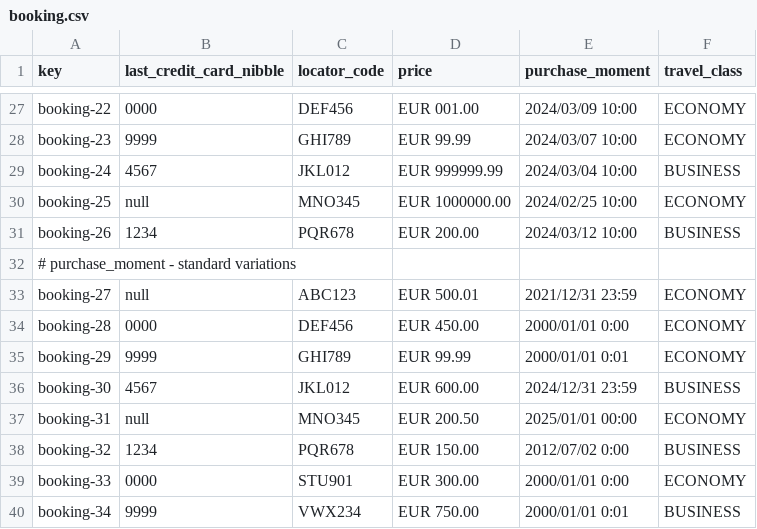
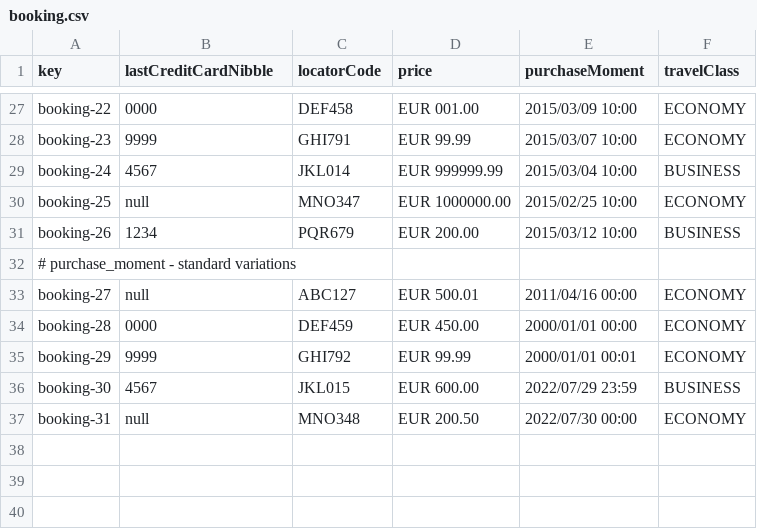
Before and after one commit to aaronma300604/DP2-C01-31, a CSV file: src/main/resources/WEB-INF/data/sample/booking.csv, drawn as a sheet; only a part is shown, gaps mark what is left out; the diff covers the shown part only; the diff names each change by its address in the sheet, - before the commit and + after, or states it on an @@ line.

```diff
--- a/src/main/resources/WEB-INF/data/sample/booking.csv
+++ b/src/main/resources/WEB-INF/data/sample/booking.csv
-B1: last_credit_card_nibble
+B1: lastCreditCardNibble
-C1: locator_code
+C1: locatorCode
-E1: purchase_moment
+E1: purchaseMoment
-F1: travel_class
+F1: travelClass
-C27 (locatorCode): DEF456
+C27 (locatorCode): DEF458
-E27 (purchaseMoment): 2024/03/09 10:00
+E27 (purchaseMoment): 2015/03/09 10:00
-C28 (locatorCode): GHI789
+C28 (locatorCode): GHI791
-E28 (purchaseMoment): 2024/03/07 10:00
+E28 (purchaseMoment): 2015/03/07 10:00
-C29 (locatorCode): JKL012
+C29 (locatorCode): JKL014
-E29 (purchaseMoment): 2024/03/04 10:00
+E29 (purchaseMoment): 2015/03/04 10:00
-C30 (locatorCode): MNO345
+C30 (locatorCode): MNO347
-E30 (purchaseMoment): 2024/02/25 10:00
+E30 (purchaseMoment): 2015/02/25 10:00
-C31 (locatorCode): PQR678
+C31 (locatorCode): PQR679
-E31 (purchaseMoment): 2024/03/12 10:00
+E31 (purchaseMoment): 2015/03/12 10:00
-C33 (locatorCode): ABC123
+C33 (locatorCode): ABC127
-E33 (purchaseMoment): 2021/12/31 23:59
+E33 (purchaseMoment): 2011/04/16 00:00
-C34 (locatorCode): DEF456
+C34 (locatorCode): DEF459
-E34 (purchaseMoment): 2000/01/01 0:00
+E34 (purchaseMoment): 2000/01/01 00:00
-C35 (locatorCode): GHI789
+C35 (locatorCode): GHI792
-E35 (purchaseMoment): 2000/01/01 0:01
+E35 (purchaseMoment): 2000/01/01 00:01
-C36 (locatorCode): JKL012
+C36 (locatorCode): JKL015
-E36 (purchaseMoment): 2024/12/31 23:59
+E36 (purchaseMoment): 2022/07/29 23:59
-C37 (locatorCode): MNO345
+C37 (locatorCode): MNO348
-E37 (purchaseMoment): 2025/01/01 00:00
+E37 (purchaseMoment): 2022/07/30 00:00
-row 38: booking-32 | 1234 | PQR678 | EUR 150.00 | 2012/07/02 0:00 | BUSINESS
-row 39: booking-33 | 0000 | STU901 | EUR 300.00 | 2000/01/01 0:00 | ECONOMY
-row 40: booking-34 | 9999 | VWX234 | EUR 750.00 | 2000/01/01 0:01 | BUSINESS
```
Also changed, not shown: 31 edited cells elsewhere in this file, src/main/resources/WEB-INF/data/sample/customer.csv, src/main/resources/WEB-INF/data/sample/passenger.csv, 1 other file.
